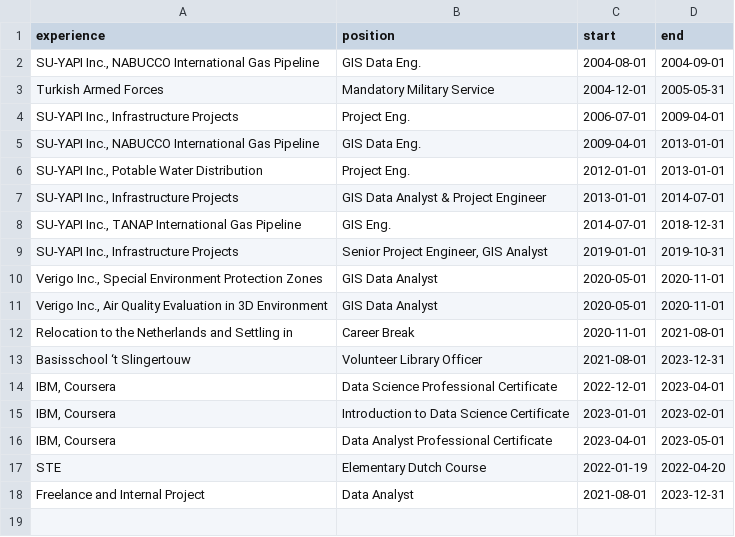
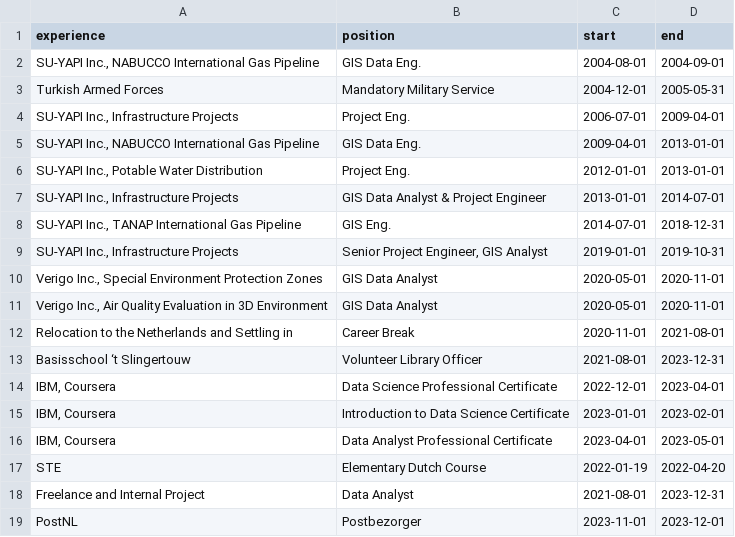
Before and after one commit to erdinctasel/erdinctasel.github.io, a CSV file: erdinc_detail.csv, drawn as a sheet.

```diff
--- a/erdinc_detail.csv
+++ b/erdinc_detail.csv
@@ -18 +18,2 @@ STE,Elementary Dutch Course,2022-01-19,2022-04-20
 Freelance and Internal Project,Data Analyst,2021-08-01,2023-12-31
+PostNL,Postbezorger,2023-11-01,2023-12-01
```
Also changed, not shown: erdinc.csv, 3 other files.
